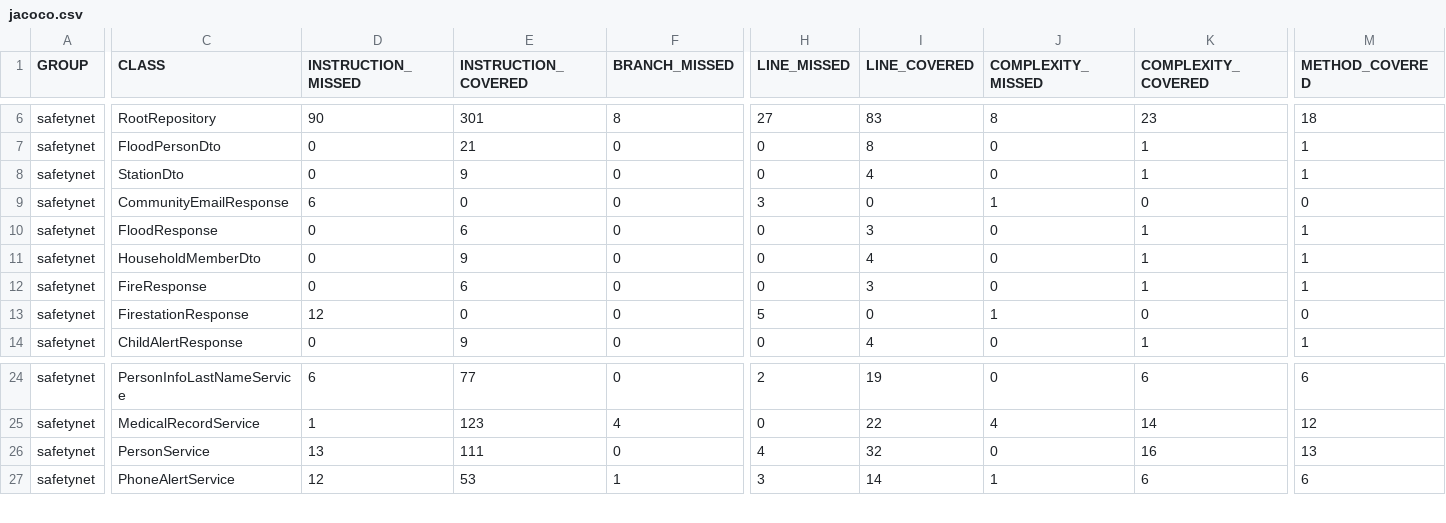
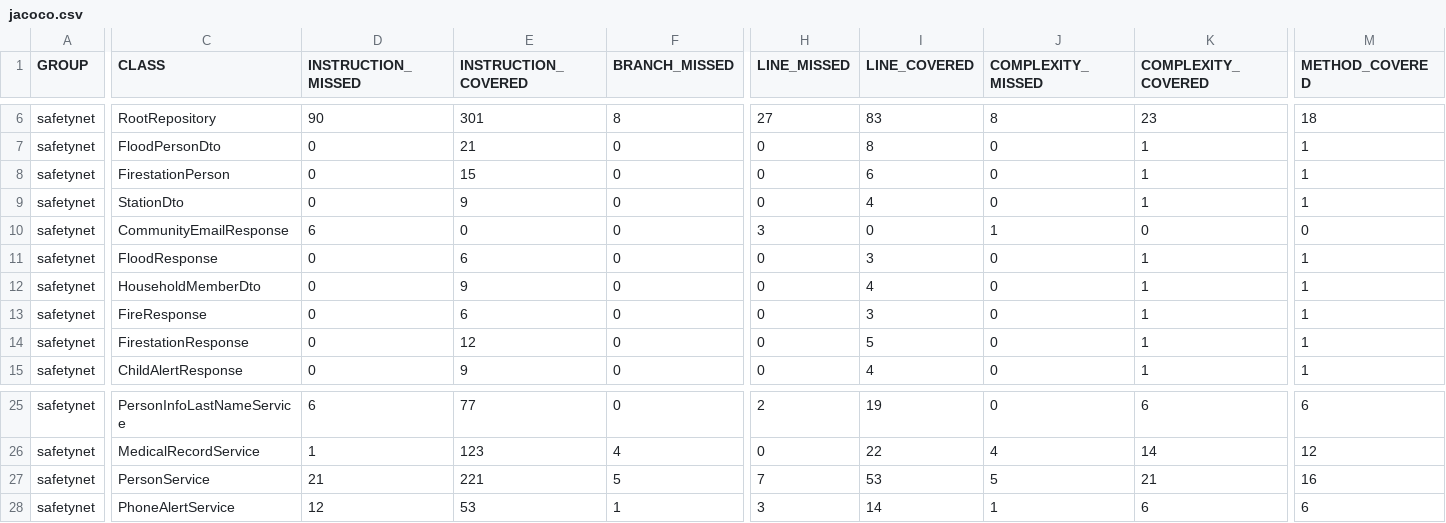
Before and after one commit to SamuelCallWind/safetynet, a CSV file: target/site/jacoco/jacoco.csv, drawn as a sheet; only a part is shown, gaps mark what is left out; addresses are those after the commit; rows hold the shown columns only; the diff covers the shown part only; the diff names each change by its address in the sheet, - before the commit and + after, or states it on an @@ line.

Commit message:
added a test for the new method firestationResponse

```diff
--- a/target/site/jacoco/jacoco.csv
+++ b/target/site/jacoco/jacoco.csv
+row 8: safetynet | FirestationPerson | 0 | 15 | 0 | 0 | 6 | 0 | 1 | 1
-D14 (INSTRUCTION_MISSED): 12
+D14 (INSTRUCTION_MISSED): 0
-E14 (INSTRUCTION_COVERED): 0
+E14 (INSTRUCTION_COVERED): 12
-H14 (LINE_MISSED): 5
+H14 (LINE_MISSED): 0
-I14 (LINE_COVERED): 0
+I14 (LINE_COVERED): 5
-J14 (COMPLEXITY_MISSED): 1
+J14 (COMPLEXITY_MISSED): 0
-K14 (COMPLEXITY_COVERED): 0
+K14 (COMPLEXITY_COVERED): 1
-M14 (METHOD_COVERED): 0
+M14 (METHOD_COVERED): 1
-D27 (INSTRUCTION_MISSED): 13
+D27 (INSTRUCTION_MISSED): 21
-E27 (INSTRUCTION_COVERED): 111
+E27 (INSTRUCTION_COVERED): 221
-F27 (BRANCH_MISSED): 0
+F27 (BRANCH_MISSED): 5
-H27 (LINE_MISSED): 4
+H27 (LINE_MISSED): 7
-I27 (LINE_COVERED): 32
+I27 (LINE_COVERED): 53
-J27 (COMPLEXITY_MISSED): 0
+J27 (COMPLEXITY_MISSED): 5
-K27 (COMPLEXITY_COVERED): 16
+K27 (COMPLEXITY_COVERED): 21
-M27 (METHOD_COVERED): 13
+M27 (METHOD_COVERED): 16
```
Also changed, not shown: 2 edited cells elsewhere in this file, 32 other files.
